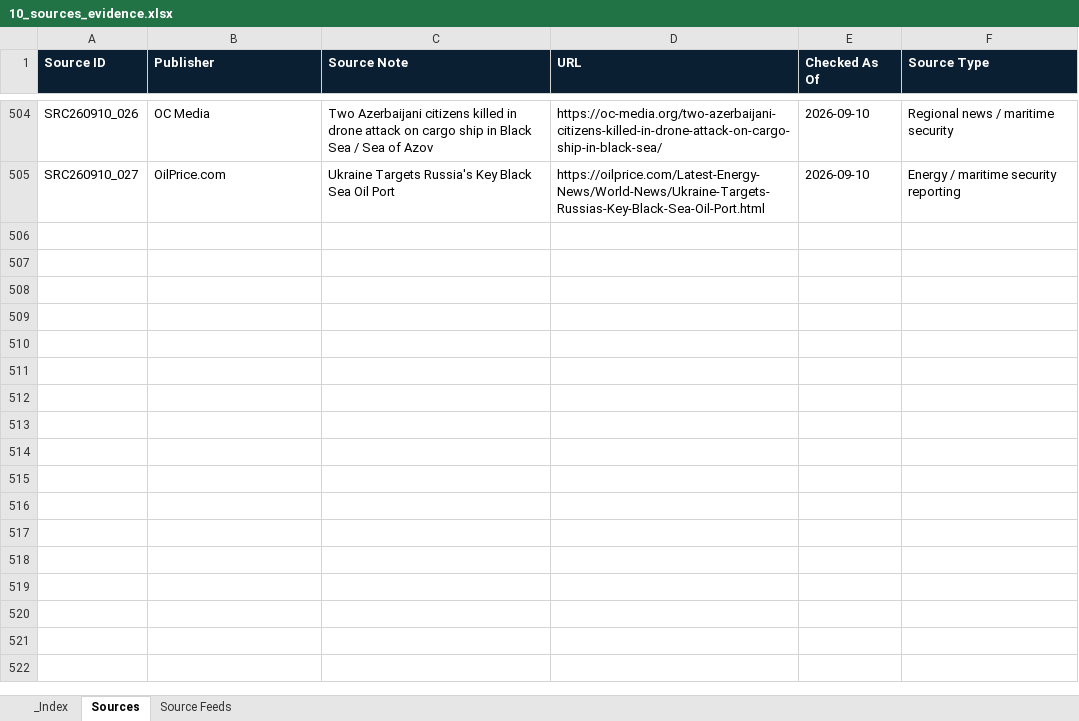
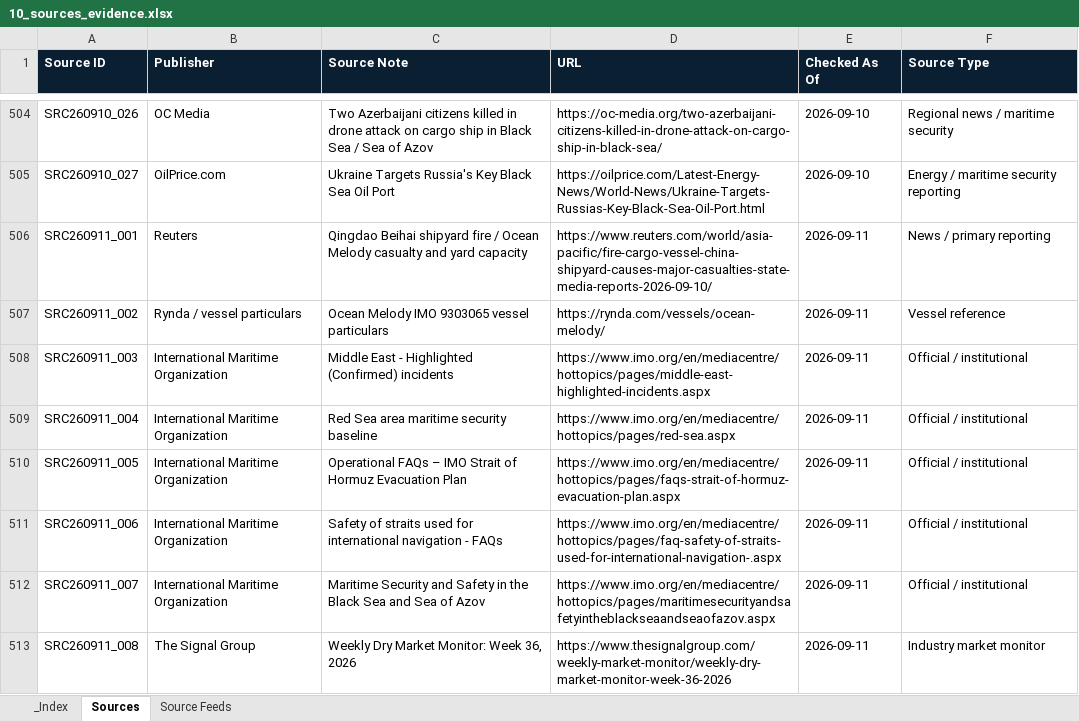
Before and after one commit to PNCIntel/pc-maritime-monitor, an Excel workbook: data/10_sources_evidence.xlsx, sheet Sources, drawn as a sheet; only a part is shown, gaps mark what is left out; values as stored, in another font and other column widths than the file's, no borders; the diff names each change by its address in the sheet, - before the commit and + after, or states it on an @@ line.

```diff
--- a/data/10_sources_evidence.xlsx (sheet Sources)
+++ b/data/10_sources_evidence.xlsx (sheet Sources)
+row 506: SRC260911_001 | Reuters | Qingdao Beihai shipyard fire / Ocean Melody casualty and yard capacity | https://www.reuters.com/world/asia-pacific/fire-cargo-vessel-china-shipyard-causes-major-casualties-state-media-reports-2026-09-10/ | 2026-09-11 | News / primary reporting
+row 507: SRC260911_002 | Rynda / vessel particulars | Ocean Melody IMO 9303065 vessel particulars | https://rynda.com/vessels/ocean-melody/ | 2026-09-11 | Vessel reference
+row 508: SRC260911_003 | International Maritime Organization | Middle East - Highlighted (Confirmed) incidents | https://www.imo.org/en/mediacentre/hottopics/pages/middle-east-highlighted-incidents.aspx | 2026-09-11 | Official / institutional
+row 509: SRC260911_004 | International Maritime Organization | Red Sea area maritime security baseline | https://www.imo.org/en/mediacentre/hottopics/pages/red-sea.aspx | 2026-09-11 | Official / institutional
+row 510: SRC260911_005 | International Maritime Organization | Operational FAQs – IMO Strait of Hormuz Evacuation Plan | https://www.imo.org/en/mediacentre/hottopics/pages/faqs-strait-of-hormuz-evacuation-plan.aspx | 2026-09-11 | Official / institutional
+row 511: SRC260911_006 | International Maritime Organization | Safety of straits used for international navigation - FAQs | https://www.imo.org/en/mediacentre/hottopics/pages/faq-safety-of-straits-used-for-international-navigation-.aspx | 2026-09-11 | Official / institutional
+row 512: SRC260911_007 | International Maritime Organization | Maritime Security and Safety in the Black Sea and Sea of Azov | https://www.imo.org/en/mediacentre/hottopics/pages/maritimesecurityandsafetyintheblackseaandseaofazov.aspx | 2026-09-11 | Official / institutional
+row 513: SRC260911_008 | The Signal Group | Weekly Dry Market Monitor: Week 36, 2026 | https://www.thesignalgroup.com/weekly-market-monitor/weekly-dry-market-monitor-week-36-2026 | 2026-09-11 | Industry market monitor
```
Also changed, not shown: data/01_core_entities.xlsx, data/07_corporate_markets.xlsx, 54 other files.
